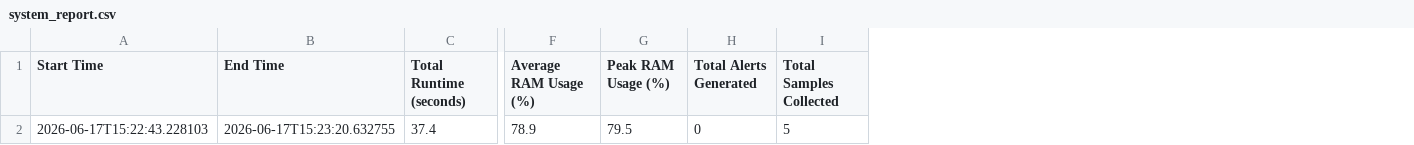
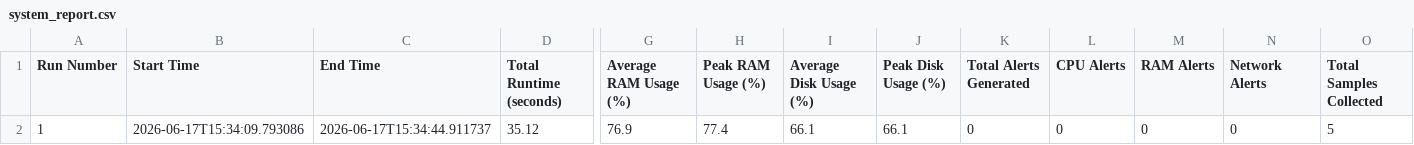
Before and after one commit to Aranya-dev-07/AI-cyber-security-and-system-health-monitor-v0.4, a CSV file: system_report.csv, drawn as a sheet; only a part is shown, gaps mark what is left out; removed rows and columns are numbered as before the commit, all else as after; rows hold the shown columns only; the diff names each change by its address in the sheet, - before the commit and + after, or states it on an @@ line.

```diff
--- a/system_report.csv
+++ b/system_report.csv
+column A (Run Number), empty
+column I (Average Disk Usage (%)), empty
+column J (Peak Disk Usage (%)), empty
+column L (CPU Alerts), empty
+column M (RAM Alerts), empty
+column N (Network Alerts), empty
-row 2: 2026-06-17T15:22:43.228103 | 2026-06-17T15:23:20.632755 | 37.4 | 78.9 | 79.5 | 0 | 5
+row 2: 1 | 2026-06-17T15:34:09.793086 | 2026-06-17T15:34:44.911737 | 35.12 | 76.9 | 77.4 | 66.1 | 66.1 | 0 | 0 | 0 | 0 | 5
```
Also changed, not shown: system_metrics.csv, system_processes.csv, 2 other files.
